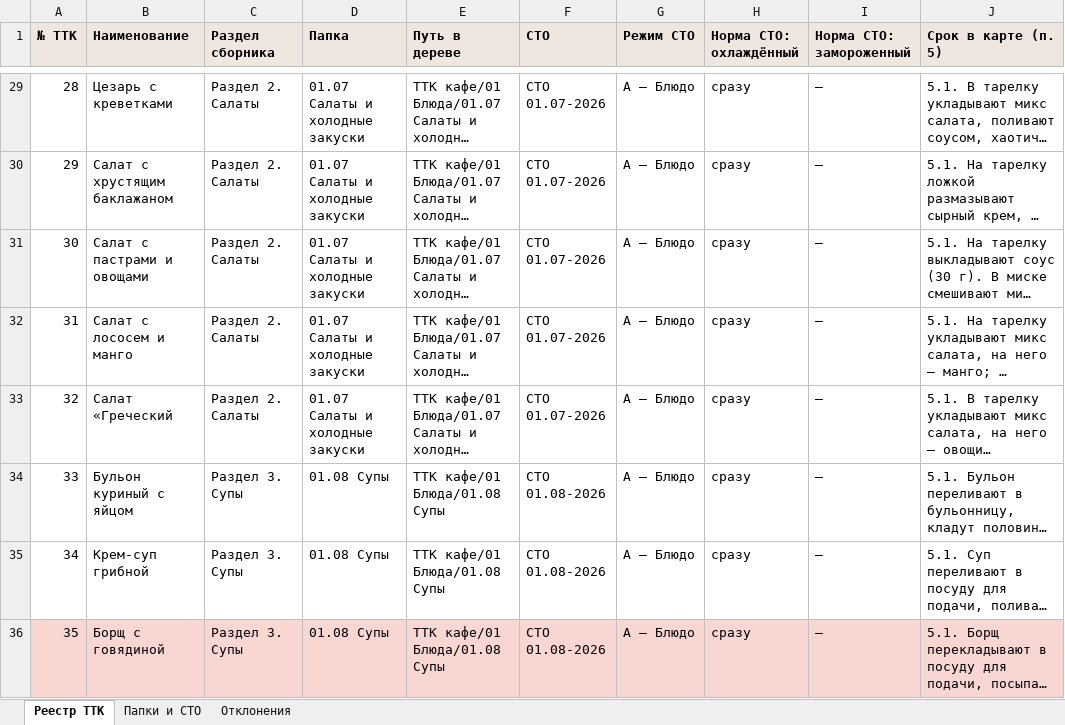
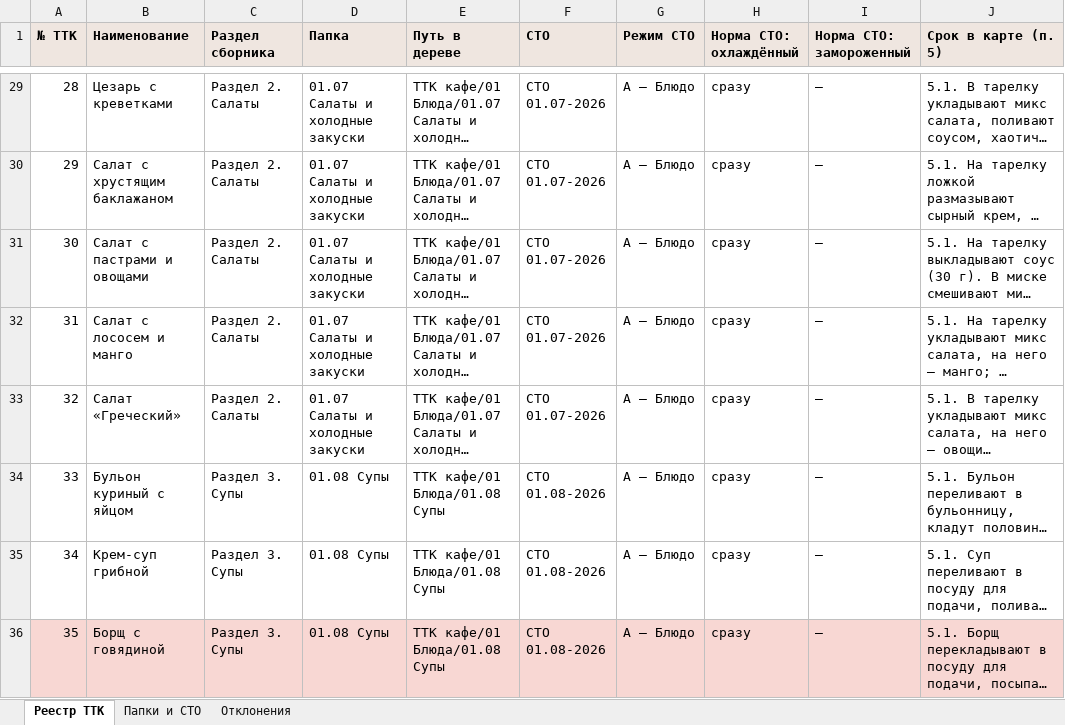
Before and after one commit to tceh56-boop/Brave-haccp, an Excel workbook: monchef-cafe/ttk/out/Реестр ТТК и СТО.xlsx, sheet Реестр ТТК, drawn as a sheet; only a part is shown, gaps mark what is left out; long unchanged cells end in …; values as stored, in another font and other column widths than the file's, no borders; the diff covers the shown part only; the diff names each change by its address in the sheet, - before the commit and + after, or states it on an @@ line.

```diff
--- a/monchef-cafe/ttk/out/Реестр ТТК и СТО.xlsx (sheet Реестр ТТК)
+++ b/monchef-cafe/ttk/out/Реестр ТТК и СТО.xlsx (sheet Реестр ТТК)
-B33 (Наименование): Салат «Греческий
+B33 (Наименование): Салат «Греческий»
```
Also changed, not shown: 24 edited cells elsewhere in this sheet, 4 other files.
